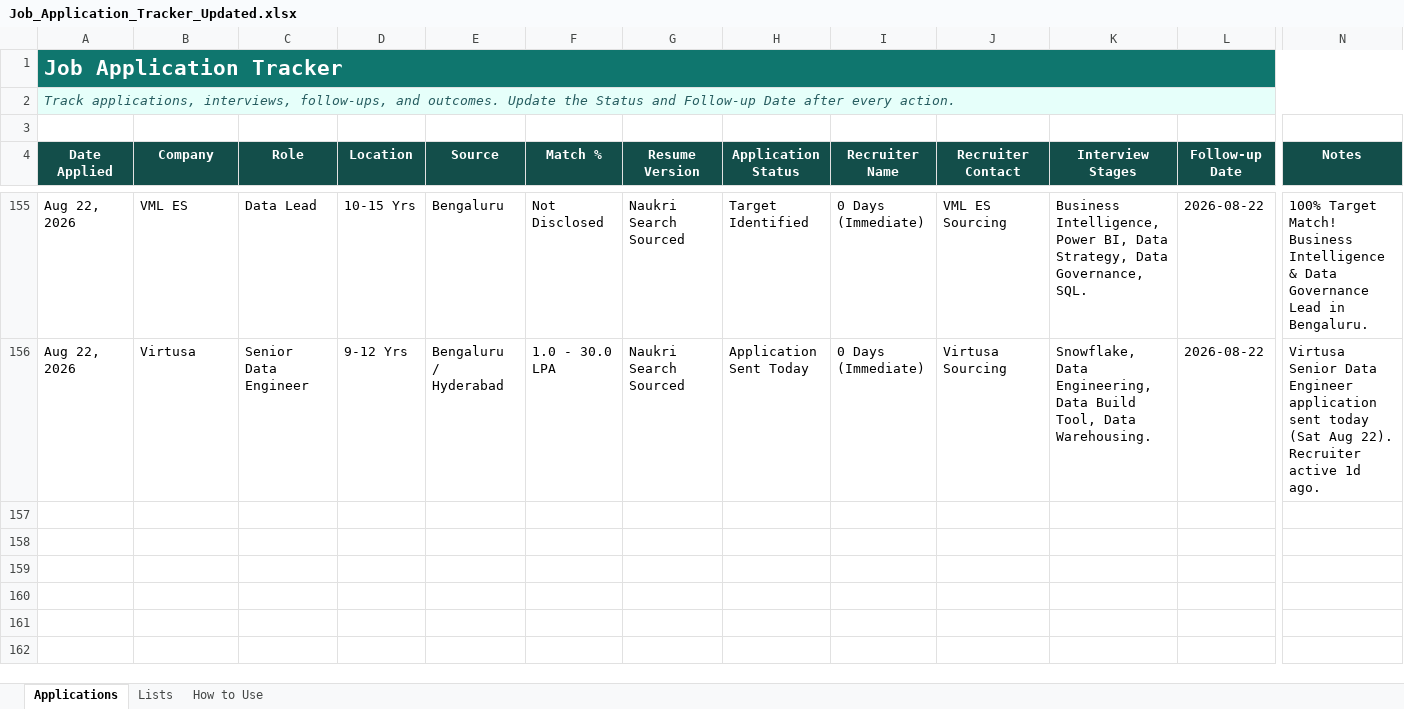
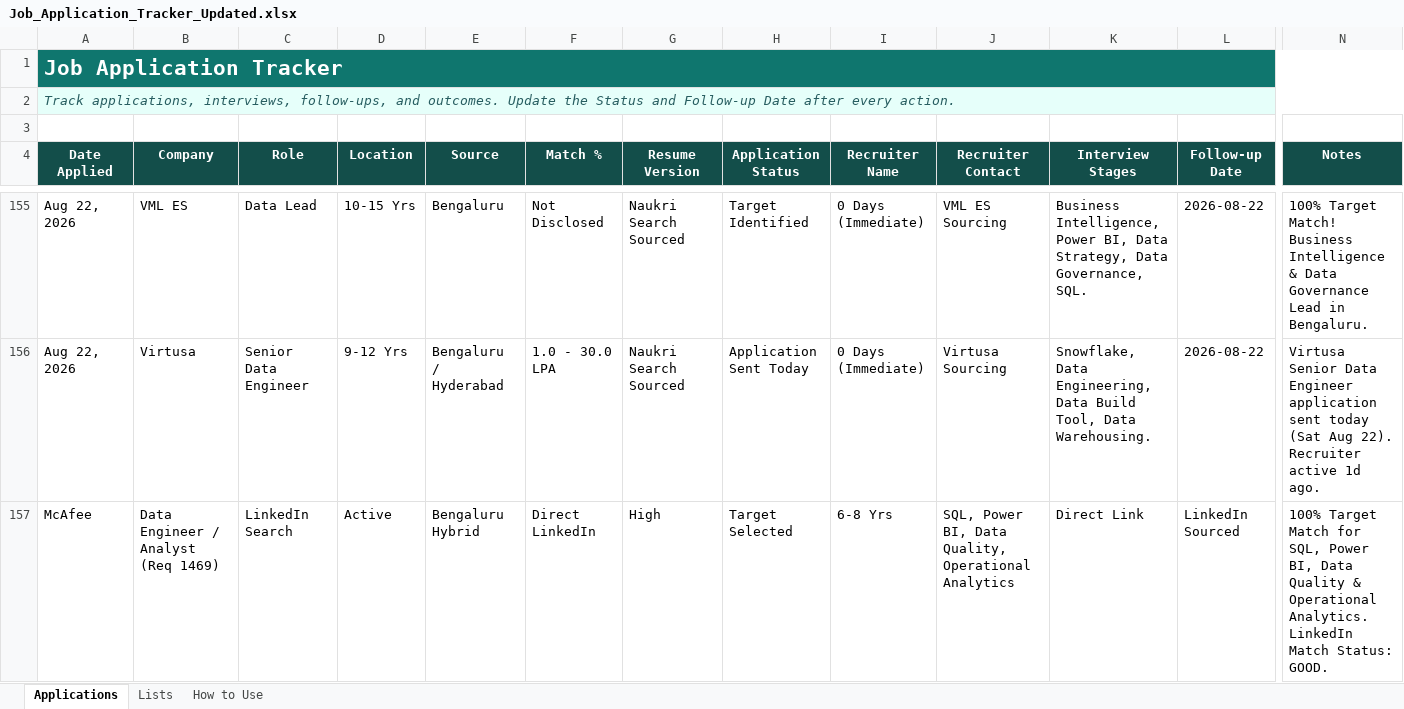
Before and after one commit to LeadGenData/M_Haresh_Kumar, an Excel workbook: Job_Application_Tracker_Updated.xlsx, sheet Applications, drawn as a sheet; only a part is shown, gaps mark what is left out; values as stored, in another font and other column widths than the file's, no borders; conditional formats and table styles not drawn; rows hold the shown columns only; the diff names each change by its address in the sheet, - before the commit and + after, or states it on an @@ line.

Commit message:
Saturday Aug 22: Logged 100% target match McAfee Data Engineer / Analyst (Req 1469) as Row 157

```diff
--- a/Job_Application_Tracker_Updated.xlsx (sheet Applications)
+++ b/Job_Application_Tracker_Updated.xlsx (sheet Applications)
+row 157: McAfee | Data Engineer / Analyst (Req 1469) | LinkedIn Search | Active | Bengaluru Hybrid | Direct LinkedIn | High | Target Selected | 6-8 Yrs | SQL, Power BI, Data Quality, Operational Analytics | Direct Link | LinkedIn Sourced | 100% Target Match for SQL, Power BI, Data Quality & Operational Analytics. LinkedIn Match Status: GOOD.
```
